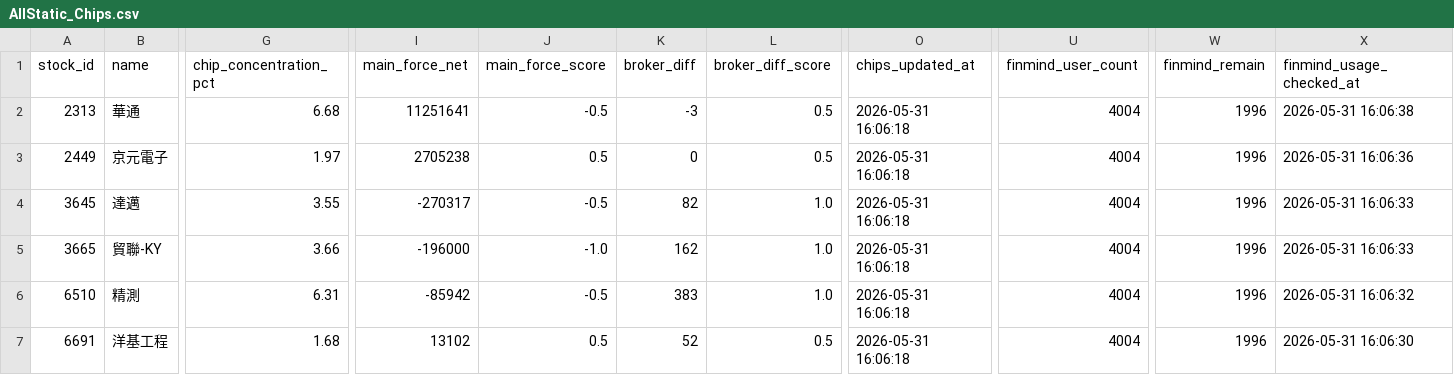
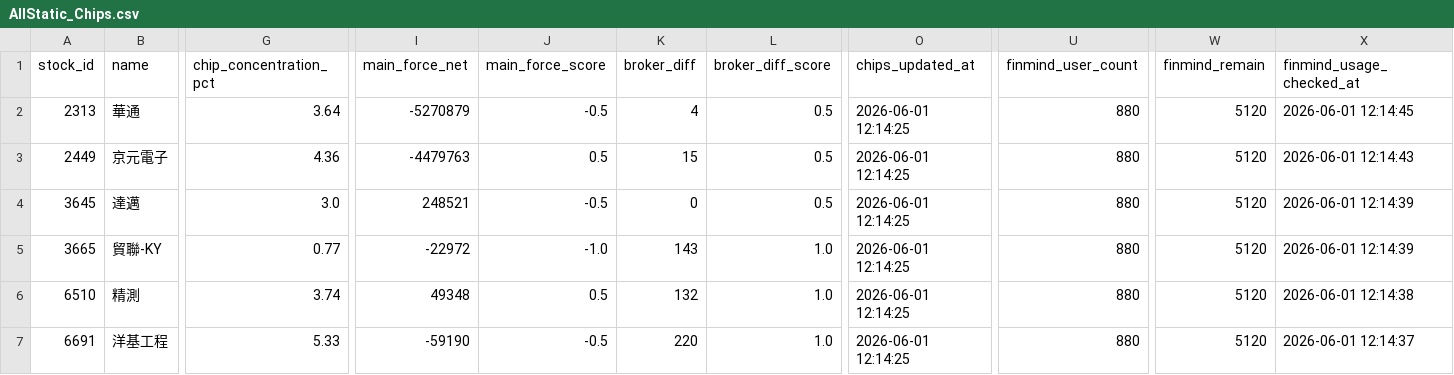
Before and after one commit to ONicole0101/Marks, a CSV file: AllStatic_Chips.csv, drawn as a sheet; only a part is shown, gaps mark what is left out; the diff covers the shown part only; the diff names each change by its address in the sheet, - before the commit and + after, or states it on an @@ line.

```diff
--- a/AllStatic_Chips.csv
+++ b/AllStatic_Chips.csv
-G2 (chip_concentration_pct): 6.68
+G2 (chip_concentration_pct): 3.64
-I2 (main_force_net): 11251641
+I2 (main_force_net): -5270879
-K2 (broker_diff): -3
+K2 (broker_diff): 4
-O2:O7 (chips_updated_at): 2026-05-31 16:06:18
+O2:O7 (chips_updated_at): 2026-06-01 12:14:25
-U2:U7 (finmind_user_count): 4004
+U2:U7 (finmind_user_count): 880
-W2:W7 (finmind_remain): 1996
+W2:W7 (finmind_remain): 5120
-X2 (finmind_usage_checked_at): 2026-05-31 16:06:38
+X2 (finmind_usage_checked_at): 2026-06-01 12:14:45
-G3 (chip_concentration_pct): 1.97
+G3 (chip_concentration_pct): 4.36
-I3 (main_force_net): 2705238
+I3 (main_force_net): -4479763
-K3 (broker_diff): 0
+K3 (broker_diff): 15
-X3 (finmind_usage_checked_at): 2026-05-31 16:06:36
+X3 (finmind_usage_checked_at): 2026-06-01 12:14:43
-G4 (chip_concentration_pct): 3.55
+G4 (chip_concentration_pct): 3.0
-I4 (main_force_net): -270317
+I4 (main_force_net): 248521
-K4 (broker_diff): 82
+K4 (broker_diff): 0
-L4 (broker_diff_score): 1.0
+L4 (broker_diff_score): 0.5
-X4:X5 (finmind_usage_checked_at): 2026-05-31 16:06:33
+X4:X5 (finmind_usage_checked_at): 2026-06-01 12:14:39
-G5 (chip_concentration_pct): 3.66
+G5 (chip_concentration_pct): 0.77
-I5 (main_force_net): -196000
+I5 (main_force_net): -22972
-K5 (broker_diff): 162
+K5 (broker_diff): 143
-G6 (chip_concentration_pct): 6.31
+G6 (chip_concentration_pct): 3.74
-I6 (main_force_net): -85942
+I6 (main_force_net): 49348
-J6 (main_force_score): -0.5
+J6 (main_force_score): 0.5
-K6 (broker_diff): 383
+K6 (broker_diff): 132
-X6 (finmind_usage_checked_at): 2026-05-31 16:06:32
+X6 (finmind_usage_checked_at): 2026-06-01 12:14:38
-G7 (chip_concentration_pct): 1.68
+G7 (chip_concentration_pct): 5.33
-I7 (main_force_net): 13102
+I7 (main_force_net): -59190
-J7 (main_force_score): 0.5
+J7 (main_force_score): -0.5
-K7 (broker_diff): 52
+K7 (broker_diff): 220
-L7 (broker_diff_score): 0.5
+L7 (broker_diff_score): 1.0
-X7 (finmind_usage_checked_at): 2026-05-31 16:06:30
+X7 (finmind_usage_checked_at): 2026-06-01 12:14:37
```
Also changed, not shown: 24 edited cells elsewhere in this file, 1 other file.
